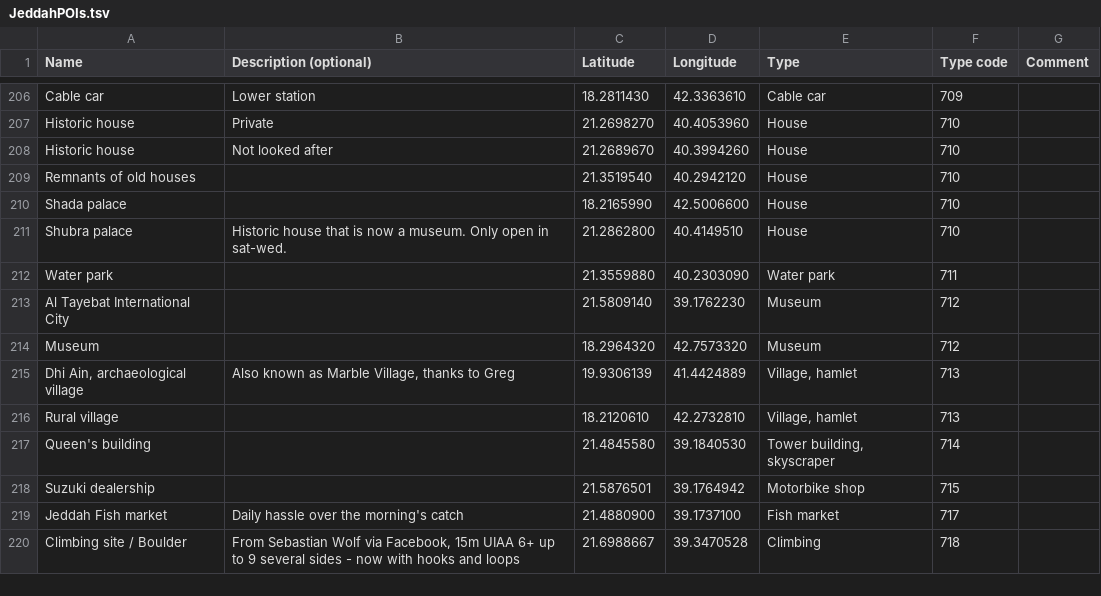
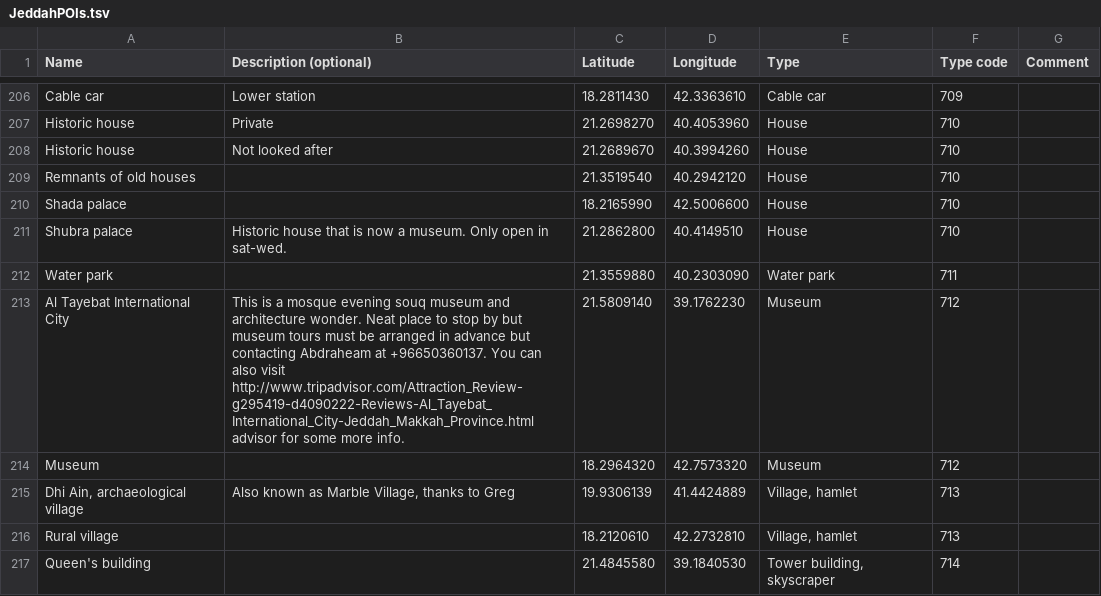
Before and after one commit to Virtakuono/.kml-repository, a TSV file: JeddahPOIs.tsv, drawn as a sheet; only a part is shown, gaps mark what is left out; the shorter side is filled out with more unchanged rows.

Commit message:
new explanation for the museum

```diff
--- a/JeddahPOIs.tsv
+++ b/JeddahPOIs.tsv
@@ -212,3 +212,3 @@ Shubra palace	Historic house that is now a museum. Only open in sat-wed.	21.2862
 Water park		21.3559880	40.2303090	Water park	711	
-Al Tayebat International City 		21.5809140	39.1762230	Museum	712	
+Al Tayebat International City 	This is a mosque evening souq museum and architecture wonder. Neat place to stop by but museum tours must be arranged in advance but contacting Abdraheam at +96650360137. You can also visit http://www.tripadvisor.com/Attraction_Review-g295419-d4090222-Reviews-Al_Tayebat_International_City-Jeddah_Makkah_Province.html advisor for some more info.	21.5809140	39.1762230	Museum	712	
 Museum		18.2964320	42.7573320	Museum	712	
```
Also changed, not shown: 6 other files.
